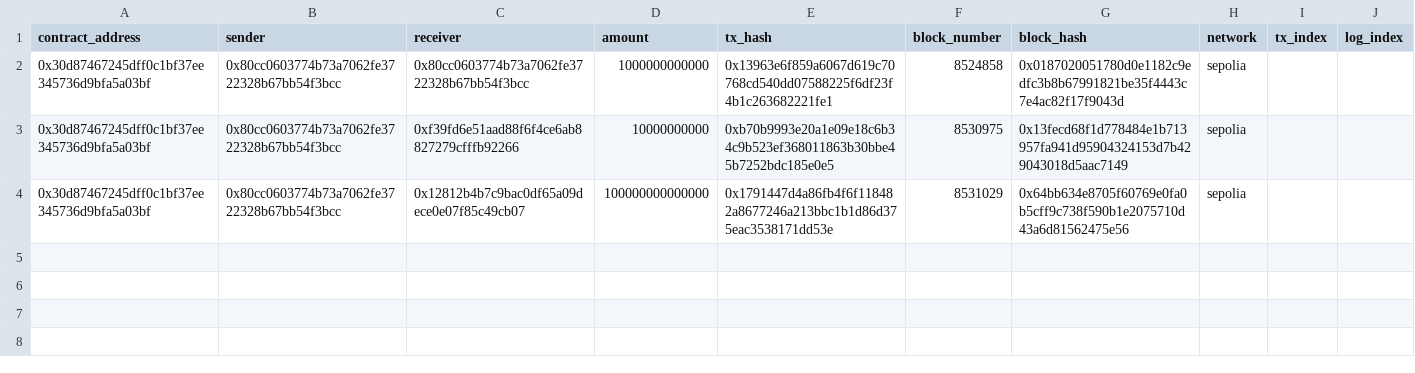
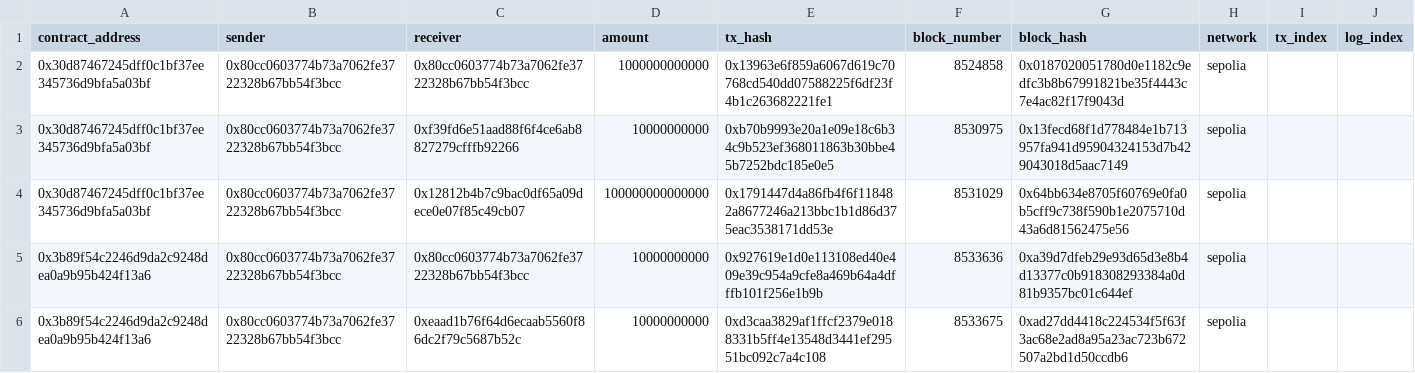
Before and after one commit to samparke/sums-blockchain-demonstrator-, a CSV file: supplyChainIndexer/generated_csv/SupplyChain/supplychain-shipmentpaid.csv, drawn as a sheet.

```diff
--- a/supplyChainIndexer/generated_csv/SupplyChain/supplychain-shipmentpaid.csv
+++ b/supplyChainIndexer/generated_csv/SupplyChain/supplychain-shipmentpaid.csv
@@ -4 +4,3 @@ contract_address,sender,receiver,amount,tx_hash,block_number,block_hash,network,
 0x30d87467245dff0c1bf37ee345736d9bfa5a03bf,0x80cc0603774b73a7062fe3722328b67bb54f3bcc,0x12812b4b7c9bac0df65a09dece0e07f85c49cb07,100000000000000,0x1791447d4a86fb4f6f118482a8677246a213bbc1b1d86d375eac3538171dd53e,8531029,0x64bb634e8705f60769e0fa0b5cff9c738f590b1e2075710d43a6d81562475e56,sepolia
+0x3b89f54c2246d9da2c9248dea0a9b95b424f13a6,0x80cc0603774b73a7062fe3722328b67bb54f3bcc,0x80cc0603774b73a7062fe3722328b67bb54f3bcc,10000000000,0x927619e1d0e113108ed40e409e39c954a9cfe8a469b64a4dfffb101f256e1b9b,8533636,0xa39d7dfeb29e93d65d3e8b4d13377c0b918308293384a0d81b9357bc01c644ef,sepolia
+0x3b89f54c2246d9da2c9248dea0a9b95b424f13a6,0x80cc0603774b73a7062fe3722328b67bb54f3bcc,0xeaad1b76f64d6ecaab5560f86dc2f79c5687b52c,10000000000,0xd3caa3829af1ffcf2379e0188331b5ff4e13548d3441ef29551bc092c7a4c108,8533675,0xad27dd4418c224534f5f63f3ac68e2ad8a95a23ac723b672507a2bd1d50ccdb6,sepolia
```
Also changed, not shown: supplyChainIndexer/generated_csv/SupplyChain/supplychain-shipmentcreated.csv, supplyChainIndexer/generated_csv/SupplyChain/supplychain-shipmentdelivered.csv, 13 other files.
